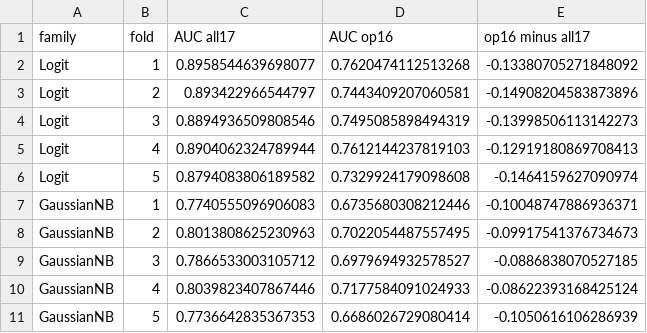
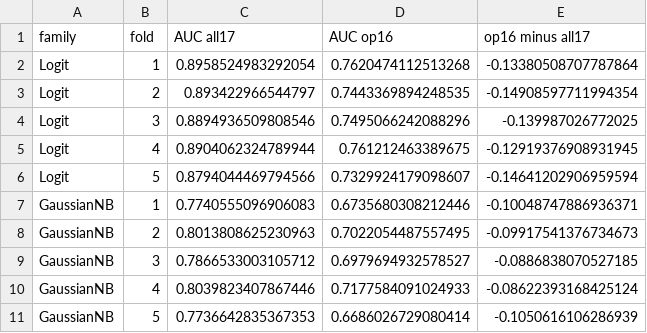
Before and after one commit to lyd-sg/dsa211, a CSV file: artifacts/prd_v3_7/all17_vs_operational16_folds.csv, drawn as a sheet; only a part is shown.

```diff
--- a/artifacts/prd_v3_7/all17_vs_operational16_folds.csv
+++ b/artifacts/prd_v3_7/all17_vs_operational16_folds.csv
@@ -1,7 +1,7 @@
 family,fold,AUC all17,AUC op16,op16 minus all17
-Logit,1,0.8958544639698077,0.7620474112513268,-0.13380705271848092
-Logit,2,0.893422966544797,0.7443409207060581,-0.14908204583873896
-Logit,3,0.8894936509808546,0.7495085898494319,-0.13998506113142273
-Logit,4,0.8904062324789944,0.7612144237819103,-0.12919180869708413
-Logit,5,0.8794083806189582,0.7329924179098608,-0.1464159627090974
+Logit,1,0.8958524983292054,0.7620474112513268,-0.13380508707787864
+Logit,2,0.893422966544797,0.7443369894248535,-0.14908597711994354
+Logit,3,0.8894936509808546,0.7495066242088296,-0.139987026772025
+Logit,4,0.8904062324789944,0.761212463389675,-0.12919376908931945
+Logit,5,0.8794044469794566,0.7329924179098607,-0.14641202906959594
 GaussianNB,1,0.7740555096906083,0.6735680308212446,-0.10048747886936371
```
Also changed, not shown: artifacts/prd_v3_7/all_attempt_fold_scores.csv, artifacts/prd_v3_7/all_attempts_ledger.csv, 11 other files.
